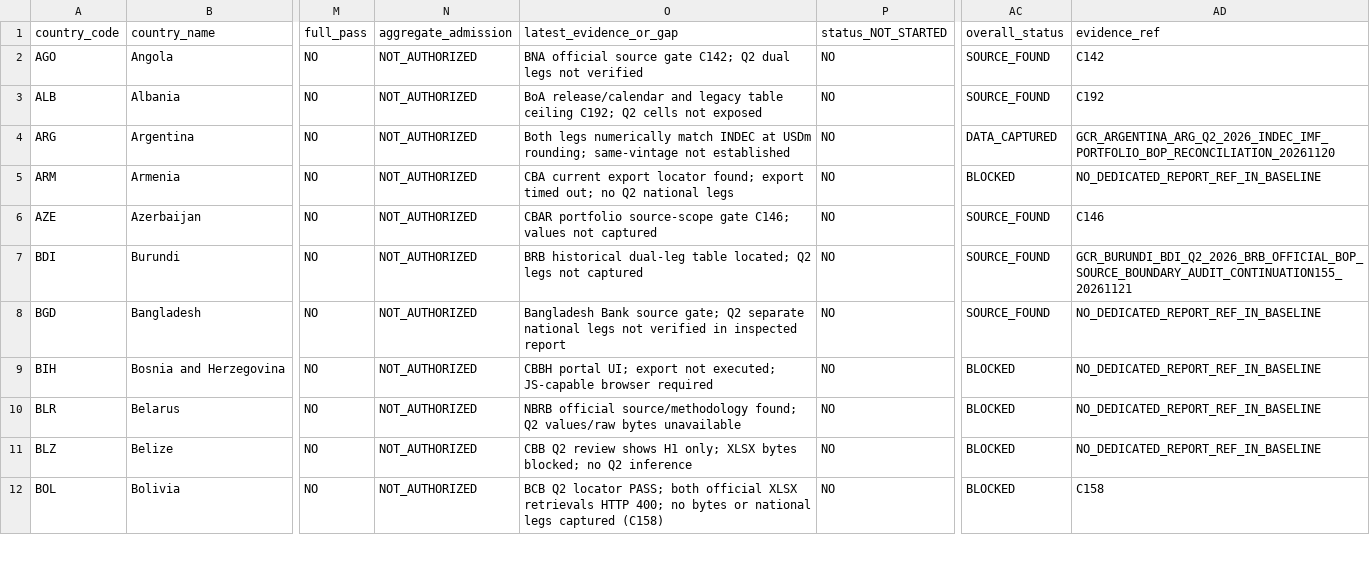
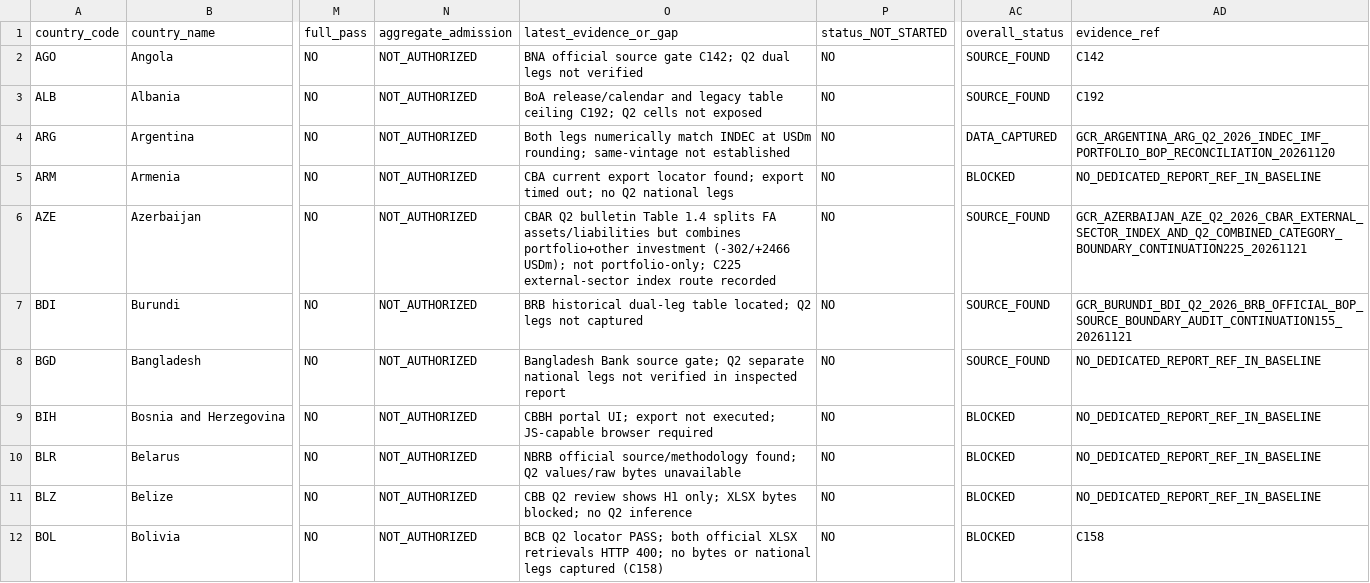
Before and after one commit to duttapalkpa-netizen/PRECISION-WIRES-NSE200-COLLECTOR, a CSV file: docs/evidence/gcr/2026Q2_63_country_national_validation_master_matrix.csv, drawn as a sheet; only a part is shown, gaps mark what is left out; the diff names each change by its address in the sheet, - before the commit and + after, or states it on an @@ line.

Commit message:
data: link AZE matrix to C225 category boundary

```diff
--- a/docs/evidence/gcr/2026Q2_63_country_national_validation_master_matrix.csv
+++ b/docs/evidence/gcr/2026Q2_63_country_national_validation_master_matrix.csv
-O6 (latest_evidence_or_gap): CBAR portfolio source-scope gate C146; values not captured
+O6 (latest_evidence_or_gap): CBAR Q2 bulletin Table 1.4 splits FA assets/liabilities but combines portfolio+other investment (-302/+2466 USDm); not portfolio-only; C225 external-sector index route recorded
-AD6 (evidence_ref): C146
+AD6 (evidence_ref): GCR_AZERBAIJAN_AZE_Q2_2026_CBAR_EXTERNAL_SECTOR_INDEX_AND_Q2_COMBINED_CATEGORY_BOUNDARY_CONTINUATION225_20261121
```
